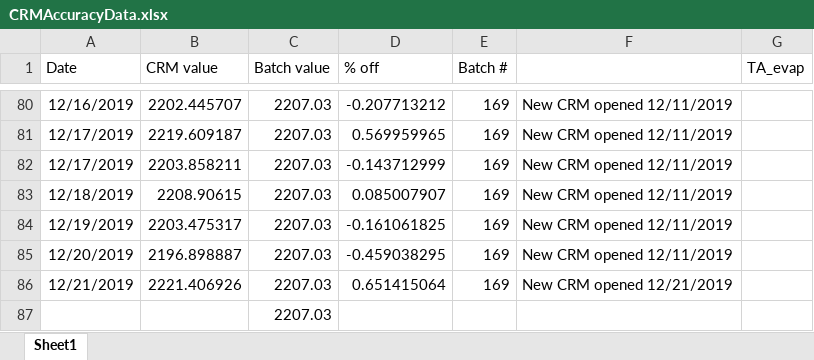
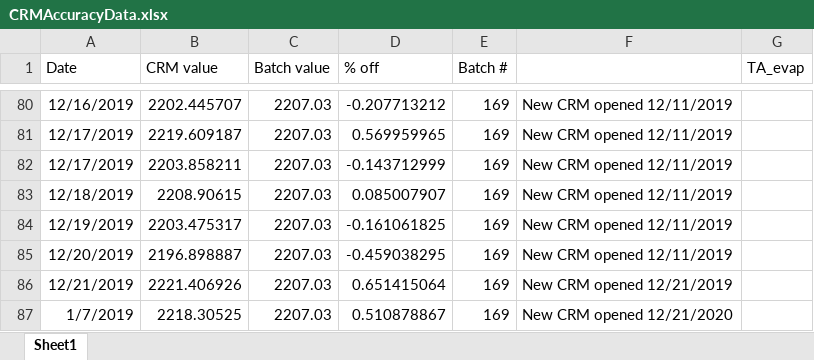
Before and after one commit to SilbigerLab/Titrator, an Excel workbook: Data/CRMAccuracyData.xlsx, sheet Sheet1, drawn as a sheet; only a part is shown, gaps mark what is left out; values as stored, in another font and other column widths than the file's, no borders; removed rows and columns are numbered as before the commit, all else as after; the diff names each change by its address in the sheet, - before the commit and + after, or states it on an @@ line.

```diff
--- a/Data/CRMAccuracyData.xlsx (sheet Sheet1)
+++ b/Data/CRMAccuracyData.xlsx (sheet Sheet1)
-row 87:  |  | 2207.03
+row 87: 1/7/2019 | 2218.30525 | 2207.03 | 0.510878867 | 169 | New CRM opened 12/21/2020
```
Also changed, not shown: 12 other files.
